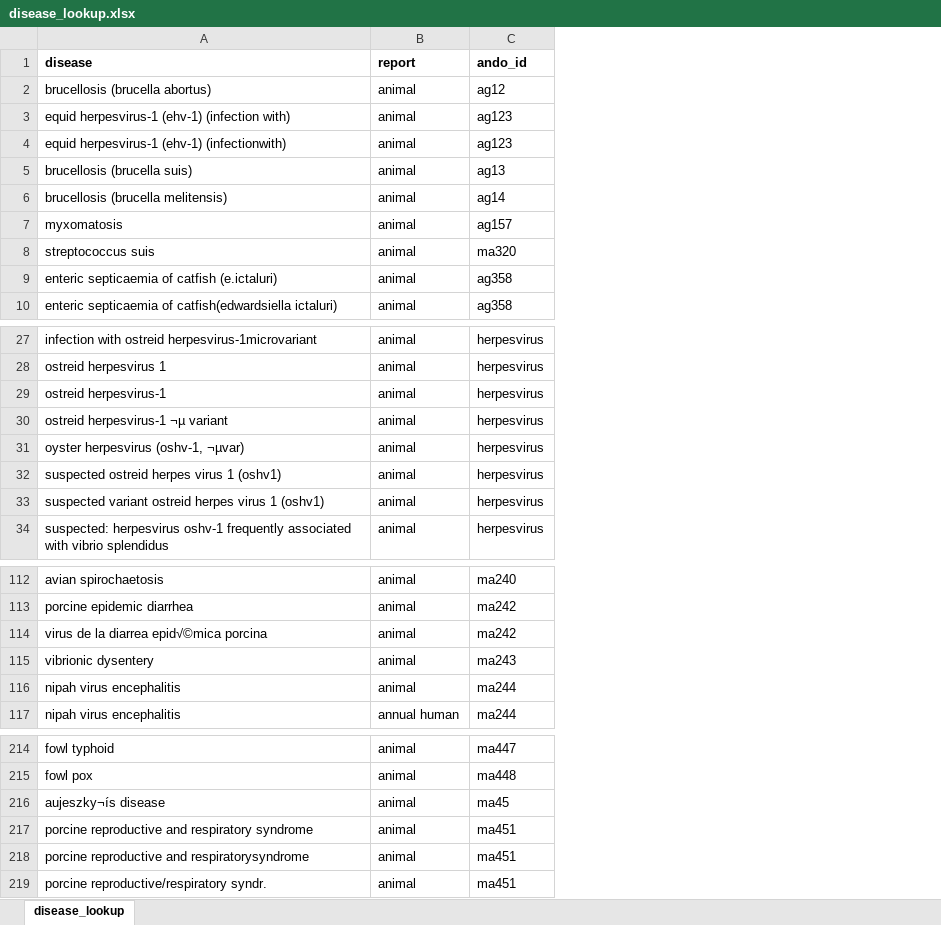
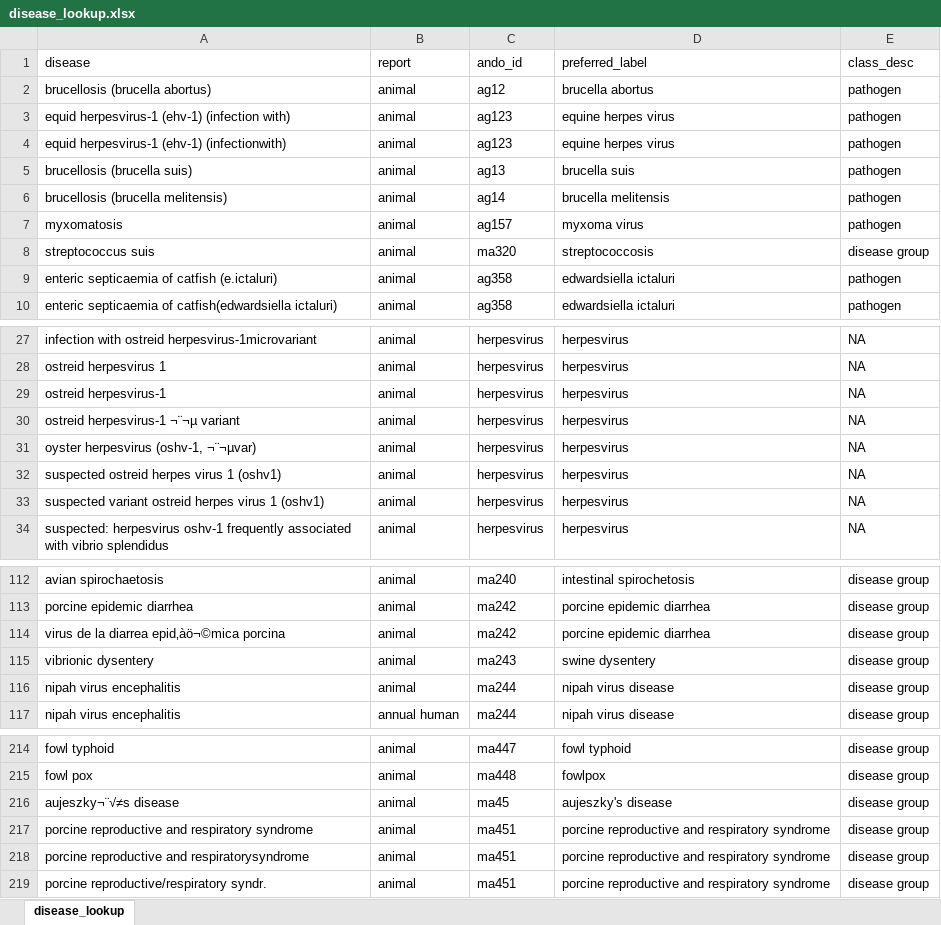
Before and after one commit to ecohealthalliance/wahis, an Excel workbook: inst/diseases/disease_lookup.xlsx, sheet disease_lookup, drawn as a sheet; only a part is shown, gaps mark what is left out; values as stored, in another font and other column widths than the file's, no borders; the diff names each change by its address in the sheet, - before the commit and + after, or states it on an @@ line.

Commit message:
add clean names to disease lookup

```diff
--- a/inst/diseases/disease_lookup.xlsx (sheet disease_lookup)
+++ b/inst/diseases/disease_lookup.xlsx (sheet disease_lookup)
+column D (preferred_label), rows 2-10: brucella abortus | equine herpes virus | equine herpes virus | brucella suis | brucella melitensis | myxoma virus | streptococcosis | edwardsiella ictaluri | edwardsiella ictaluri; rows 27-34: all herpesvirus; rows 112-117: intestinal spirochetosis | porcine epidemic diarrhea | porcine epidemic diarrhea | swine dysentery | nipah virus disease | nipah virus disease; rows 214-219: fowl typhoid | fowlpox | aujeszky's disease | porcine reproductive and respiratory syndrome | porcine reproductive and respiratory syndrome | porcine reproductive and respiratory syndrome
+column E (class_desc), rows 2-10: pathogen | pathogen | pathogen | pathogen | pathogen | pathogen | disease group | pathogen | pathogen; rows 27-34: all NA; rows 112-117: all disease group; rows 214-219: all disease group
-A1:C1 bold: on
+A1:C1 bold: off
-A30 (disease): ostreid herpesvirus-1 ¬µ variant
+A30 (disease): ostreid herpesvirus-1 ¬¨¬µ variant
-A31 (disease): oyster herpesvirus (oshv-1, ¬µvar)
+A31 (disease): oyster herpesvirus (oshv-1, ¬¨¬µvar)
-A114 (disease): virus de la diarrea epid√©mica porcina
+A114 (disease): virus de la diarrea epid‚àö¬©mica porcina
-A216 (disease): aujeszky¬ís disease
+A216 (disease): aujeszky¬¨√≠s disease
```
Also changed, not shown: 3 other files.
